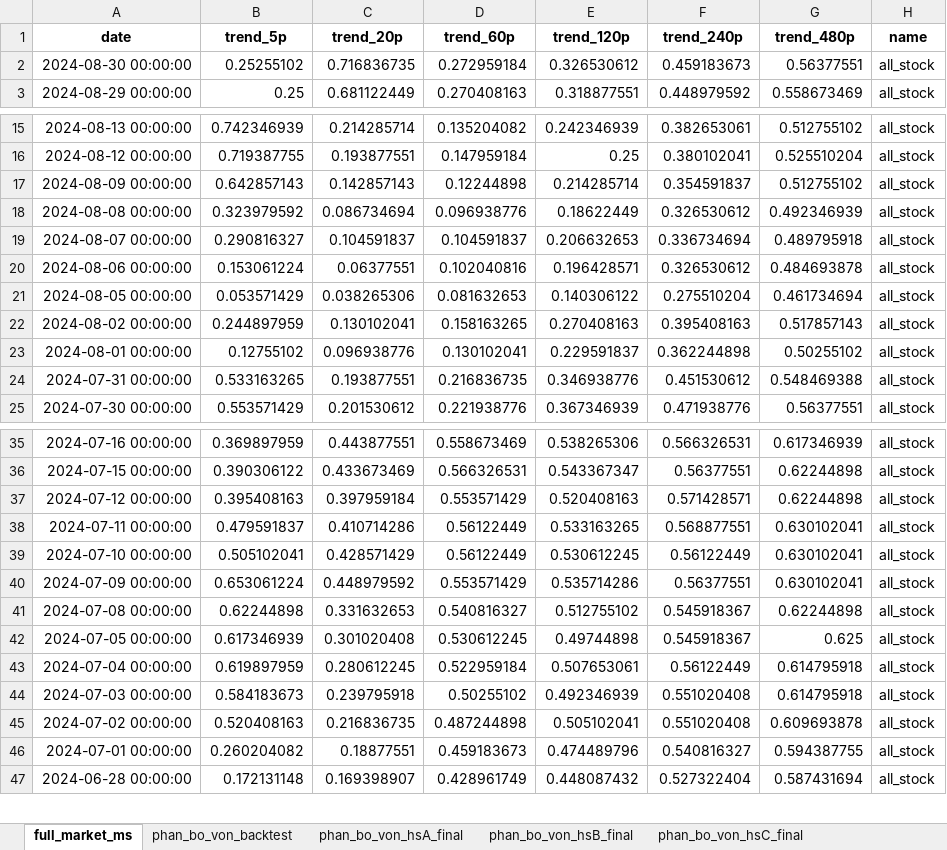
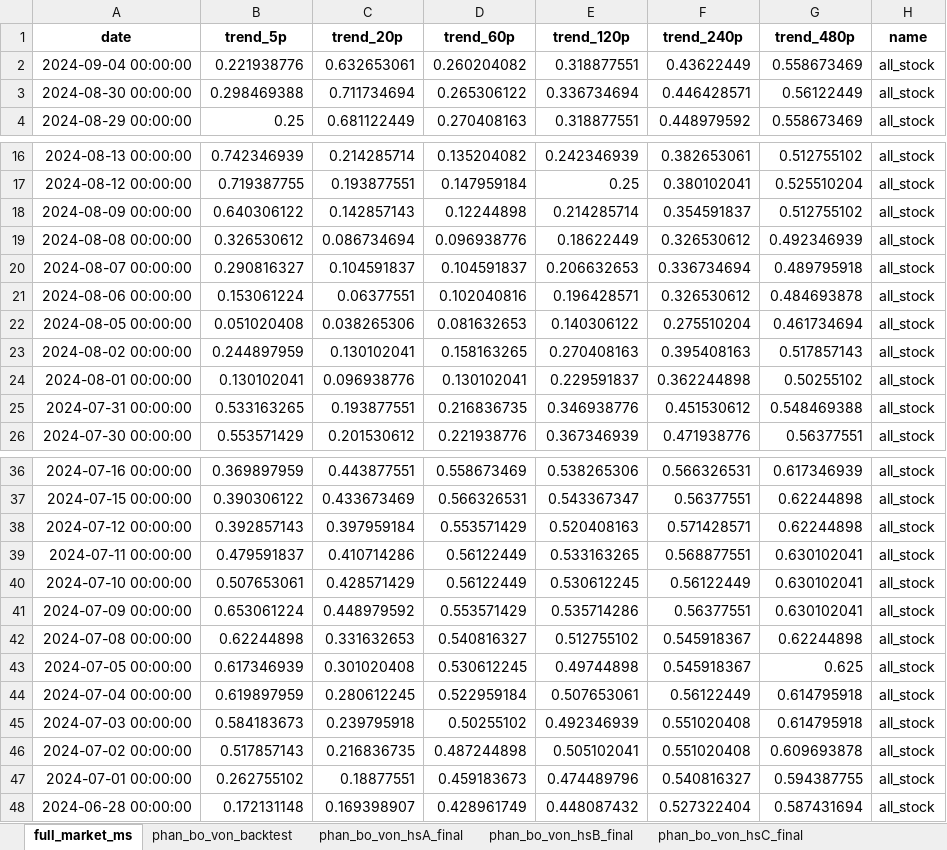
Before and after one commit to twan507/t2m-pycode, an Excel workbook: capital_allocation/test_data.xlsx, sheet full_market_ms, drawn as a sheet; only a part is shown, gaps mark what is left out; values as stored, in another font and other column widths than the file's, no borders; addresses are those after the commit; the diff names each change by its address in the sheet, - before the commit and + after, or states it on an @@ line.

```diff
--- a/capital_allocation/test_data.xlsx (sheet full_market_ms)
+++ b/capital_allocation/test_data.xlsx (sheet full_market_ms)
+row 2: 2024-09-04 00:00:00 | 0.221938776 | 0.632653061 | 0.260204082 | 0.318877551 | 0.43622449 | 0.558673469 | all_stock
-B3 (trend_5p): 0.25255102
+B3 (trend_5p): 0.298469388
-C3 (trend_20p): 0.716836735
+C3 (trend_20p): 0.711734694
-D3 (trend_60p): 0.272959184
+D3 (trend_60p): 0.265306122
-E3 (trend_120p): 0.326530612
+E3 (trend_120p): 0.336734694
-F3 (trend_240p): 0.459183673
+F3 (trend_240p): 0.446428571
-G3 (trend_480p): 0.56377551
+G3 (trend_480p): 0.56122449
-B18 (trend_5p): 0.642857143
+B18 (trend_5p): 0.640306122
-B19 (trend_5p): 0.323979592
+B19 (trend_5p): 0.326530612
-B22 (trend_5p): 0.053571429
+B22 (trend_5p): 0.051020408
-B24 (trend_5p): 0.12755102
+B24 (trend_5p): 0.130102041
-B38 (trend_5p): 0.395408163
+B38 (trend_5p): 0.392857143
-B40 (trend_5p): 0.505102041
+B40 (trend_5p): 0.507653061
-B46 (trend_5p): 0.520408163
+B46 (trend_5p): 0.517857143
-B47 (trend_5p): 0.260204082
+B47 (trend_5p): 0.262755102
```
Also changed, not shown: sheet phan_bo_von_backtest, sheet phan_bo_von_hsB_final, sheet phan_bo_von_hsA_final, sheet phan_bo_von_hsC_final, 4 other files.
